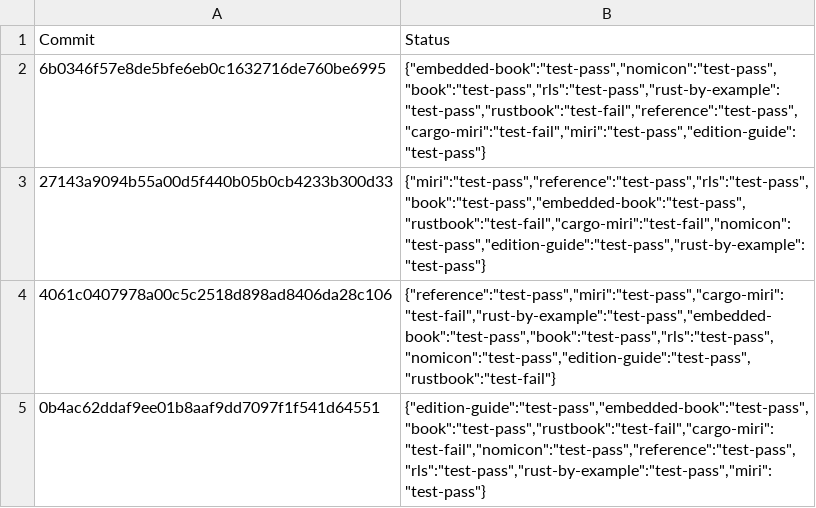
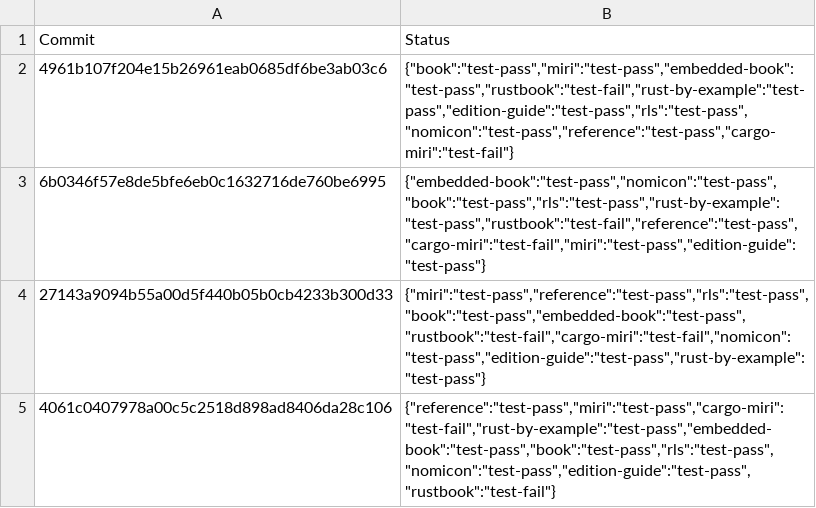
Before and after one commit to rust-lang-nursery/rust-toolstate, a TSV file: history/windows.tsv, drawn as a sheet; only a part is shown; the shorter side is filled out with more unchanged rows.

Commit message:
(windows CI update)

```diff
--- a/history/windows.tsv
+++ b/history/windows.tsv
@@ -1,2 +1,3 @@
 Commit	Status
+4961b107f204e15b26961eab0685df6be3ab03c6	{"book":"test-pass","miri":"test-pass","embedded-book":"test-pass","rustbook":"test-fail","rust-by-example":"test-pass","edition-guide":"test-pass","rls":"test-pass","nomicon":"test-pass","reference":"test-pass","cargo-miri":"test-fail"}
 6b0346f57e8de5bfe6eb0c1632716de760be6995	{"embedded-book":"test-pass","nomicon":"test-pass","book":"test-pass","rls":"test-pass","rust-by-example":"test-pass","rustbook":"test-fail","reference":"test-pass","cargo-miri":"test-fail","miri":"test-pass","edition-guide":"test-pass"}
```
